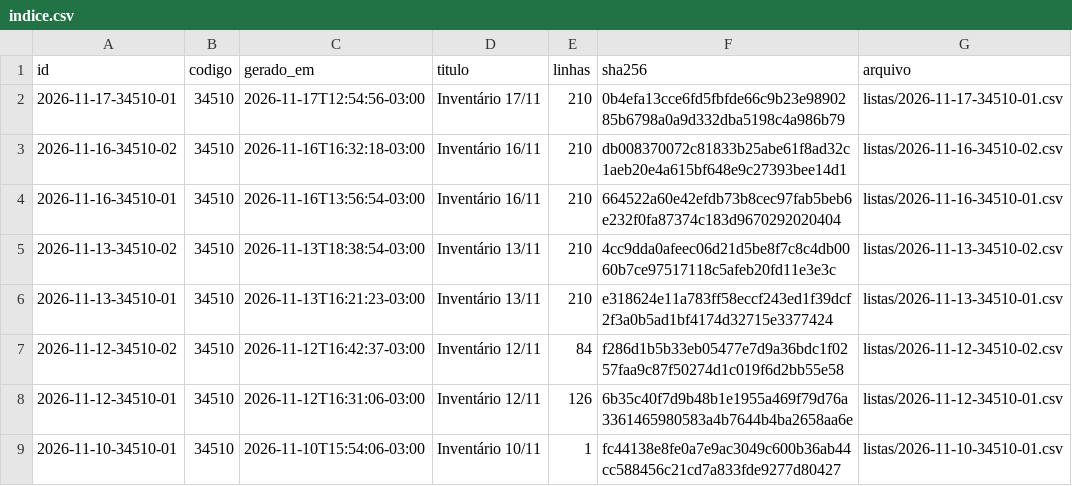
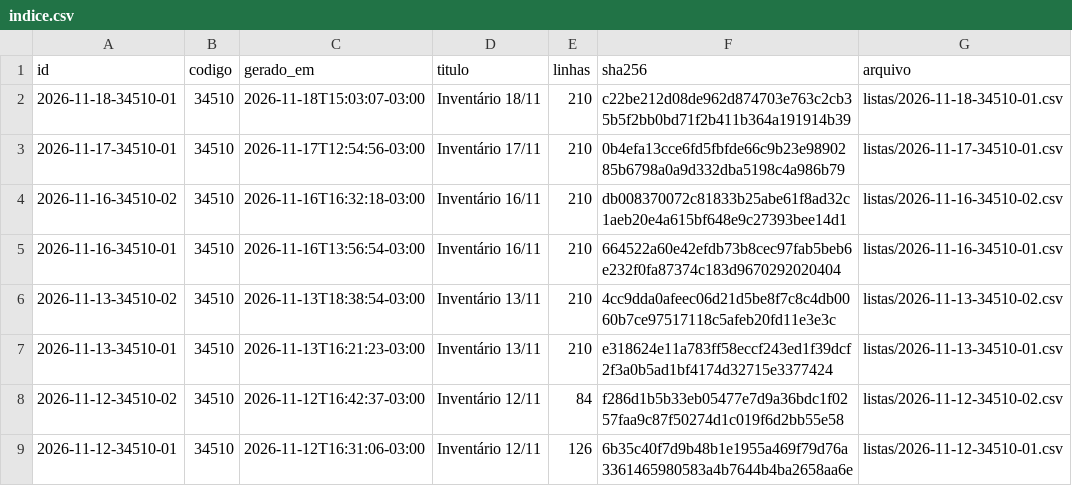
Before and after one commit to jofilho71/asidobem-listas, a CSV file: indice.csv, drawn as a sheet; only a part is shown; the shorter side is filled out with more unchanged rows; the diff names each change by its address in the sheet, - before the commit and + after, or states it on an @@ line.

```diff
--- a/indice.csv
+++ b/indice.csv
+row 2: 2026-11-18-34510-01 | 34510 | 2026-11-18T15:03:07-03:00 | Inventário 18/11 | 210 | c22be212d08de962d874703e763c2cb35b5f2bb0bd71f2b411b364a191914b39 | listas/2026-11-18-34510-01.csv
```
